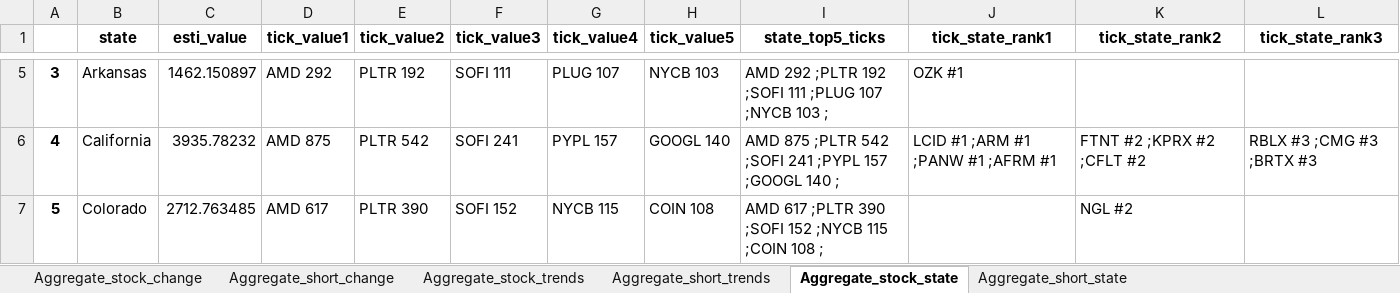
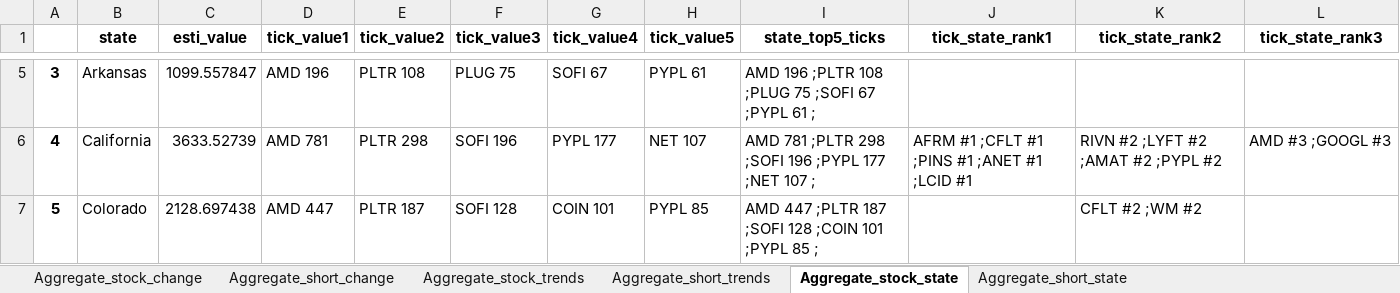
Before and after one commit to datasciencetemple/Trends, an Excel workbook: Aggregate_summaries.xlsx, sheet Aggregate_stock_state, drawn as a sheet; only a part is shown, gaps mark what is left out; values as stored, in another font and other column widths than the file's, no borders; the diff covers the shown part only; the diff names each change by its address in the sheet, - before the commit and + after, or states it on an @@ line.

```diff
--- a/Aggregate_summaries.xlsx (sheet Aggregate_stock_state)
+++ b/Aggregate_summaries.xlsx (sheet Aggregate_stock_state)
-C5 (esti_value): 1462.150897
+C5 (esti_value): 1099.557847
-D5 (tick_value1): AMD 292
+D5 (tick_value1): AMD 196
-E5 (tick_value2): PLTR 192
+E5 (tick_value2): PLTR 108
-F5 (tick_value3): SOFI 111
+F5 (tick_value3): PLUG 75
-G5 (tick_value4): PLUG 107
+G5 (tick_value4): SOFI 67
-H5 (tick_value5): NYCB 103
+H5 (tick_value5): PYPL 61
-I5 (state_top5_ticks): AMD 292 ;PLTR 192 ;SOFI 111 ;PLUG 107 ;NYCB 103 ;
+I5 (state_top5_ticks): AMD 196 ;PLTR 108 ;PLUG 75 ;SOFI 67 ;PYPL 61 ;
-J5 (tick_state_rank1): OZK #1
+J5 (tick_state_rank1): (empty)
-C6 (esti_value): 3935.78232
+C6 (esti_value): 3633.52739
-D6 (tick_value1): AMD 875
+D6 (tick_value1): AMD 781
-E6 (tick_value2): PLTR 542
+E6 (tick_value2): PLTR 298
-F6 (tick_value3): SOFI 241
+F6 (tick_value3): SOFI 196
-G6 (tick_value4): PYPL 157
+G6 (tick_value4): PYPL 177
-H6 (tick_value5): GOOGL 140
+H6 (tick_value5): NET 107
-I6 (state_top5_ticks): AMD 875 ;PLTR 542 ;SOFI 241 ;PYPL 157 ;GOOGL 140 ;
+I6 (state_top5_ticks): AMD 781 ;PLTR 298 ;SOFI 196 ;PYPL 177 ;NET 107 ;
-J6 (tick_state_rank1): LCID #1 ;ARM #1 ;PANW #1 ;AFRM #1
+J6 (tick_state_rank1): AFRM #1 ;CFLT #1 ;PINS #1 ;ANET #1 ;LCID #1
-K6 (tick_state_rank2): FTNT #2 ;KPRX #2 ;CFLT #2
+K6 (tick_state_rank2): RIVN #2 ;LYFT #2 ;AMAT #2 ;PYPL #2
-L6 (tick_state_rank3): RBLX #3 ;CMG #3 ;BRTX #3
+L6 (tick_state_rank3): AMD #3 ;GOOGL #3
-C7 (esti_value): 2712.763485
+C7 (esti_value): 2128.697438
-D7 (tick_value1): AMD 617
+D7 (tick_value1): AMD 447
-E7 (tick_value2): PLTR 390
+E7 (tick_value2): PLTR 187
-F7 (tick_value3): SOFI 152
+F7 (tick_value3): SOFI 128
-G7 (tick_value4): NYCB 115
+G7 (tick_value4): COIN 101
-H7 (tick_value5): COIN 108
+H7 (tick_value5): PYPL 85
-I7 (state_top5_ticks): AMD 617 ;PLTR 390 ;SOFI 152 ;NYCB 115 ;COIN 108 ;
+I7 (state_top5_ticks): AMD 447 ;PLTR 187 ;SOFI 128 ;COIN 101 ;PYPL 85 ;
-K7 (tick_state_rank2): NGL #2
+K7 (tick_state_rank2): CFLT #2 ;WM #2
```
Also changed, not shown: 423 edited cells elsewhere in this sheet, sheet Aggregate_stock_trends, sheet Aggregate_short_trends, sheet Aggregate_stock_change, sheet Aggregate_short_change, sheet Aggregate_short_state.
